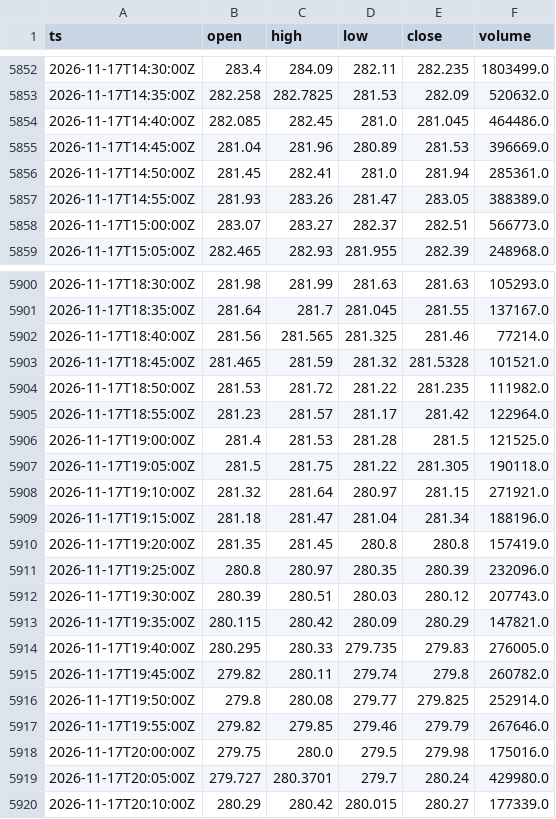
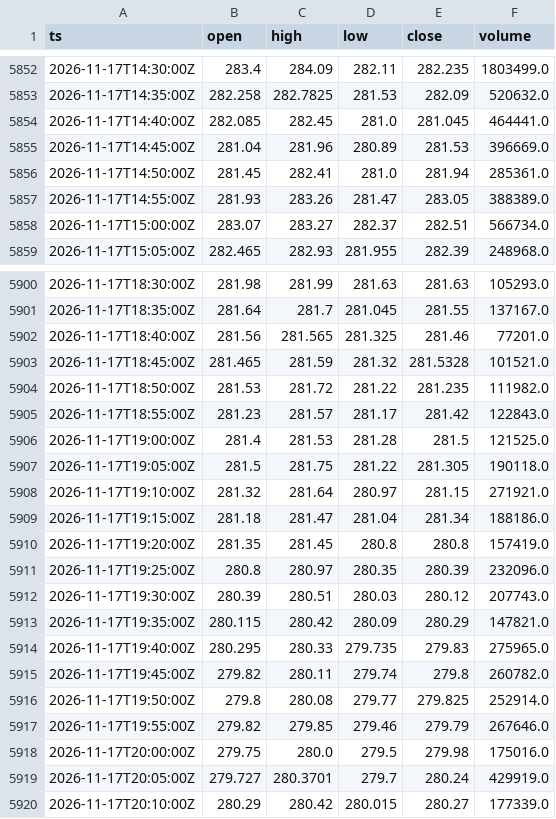
Before and after one commit to cceight/paper-trading-bot, a CSV file: data/bars/GOOGL.csv, drawn as a sheet; only a part is shown, gaps mark what is left out; the diff covers the shown part only.

```diff
--- a/data/bars/GOOGL.csv
+++ b/data/bars/GOOGL.csv
@@ -5853,3 +5853,3 @@ ts,open,high,low,close,volume
 2026-11-17T14:35:00Z,282.258,282.7825,281.53,282.09,520632.0
-2026-11-17T14:40:00Z,282.085,282.45,281.0,281.045,464486.0
+2026-11-17T14:40:00Z,282.085,282.45,281.0,281.045,464441.0
 2026-11-17T14:45:00Z,281.04,281.96,280.89,281.53,396669.0
@@ -5857,3 +5857,3 @@ ts,open,high,low,close,volume
 2026-11-17T14:55:00Z,281.93,283.26,281.47,283.05,388389.0
-2026-11-17T15:00:00Z,283.07,283.27,282.37,282.51,566773.0
+2026-11-17T15:00:00Z,283.07,283.27,282.37,282.51,566734.0
 2026-11-17T15:05:00Z,282.465,282.93,281.955,282.39,248968.0
@@ -5901,6 +5901,6 @@ ts,open,high,low,close,volume
 2026-11-17T18:35:00Z,281.64,281.7,281.045,281.55,137167.0
-2026-11-17T18:40:00Z,281.56,281.565,281.325,281.46,77214.0
+2026-11-17T18:40:00Z,281.56,281.565,281.325,281.46,77201.0
 2026-11-17T18:45:00Z,281.465,281.59,281.32,281.5328,101521.0
 2026-11-17T18:50:00Z,281.53,281.72,281.22,281.235,111982.0
-2026-11-17T18:55:00Z,281.23,281.57,281.17,281.42,122964.0
+2026-11-17T18:55:00Z,281.23,281.57,281.17,281.42,122843.0
 2026-11-17T19:00:00Z,281.4,281.53,281.28,281.5,121525.0
@@ -5908,3 +5908,3 @@ ts,open,high,low,close,volume
 2026-11-17T19:10:00Z,281.32,281.64,280.97,281.15,271921.0
-2026-11-17T19:15:00Z,281.18,281.47,281.04,281.34,188196.0
+2026-11-17T19:15:00Z,281.18,281.47,281.04,281.34,188186.0
 2026-11-17T19:20:00Z,281.35,281.45,280.8,280.8,157419.0
@@ -5913,3 +5913,3 @@ ts,open,high,low,close,volume
 2026-11-17T19:35:00Z,280.115,280.42,280.09,280.29,147821.0
-2026-11-17T19:40:00Z,280.295,280.33,279.735,279.83,276005.0
+2026-11-17T19:40:00Z,280.295,280.33,279.735,279.83,275965.0
 2026-11-17T19:45:00Z,279.82,280.11,279.74,279.8,260782.0
@@ -5918,3 +5918,3 @@ ts,open,high,low,close,volume
 2026-11-17T20:00:00Z,279.75,280.0,279.5,279.98,175016.0
-2026-11-17T20:05:00Z,279.727,280.3701,279.7,280.24,429980.0
+2026-11-17T20:05:00Z,279.727,280.3701,279.7,280.24,429919.0
 2026-11-17T20:10:00Z,280.29,280.42,280.015,280.27,177339.0
```
Also changed, not shown: 6 edited cells elsewhere in this file, data/bars/AMZN.csv, data/bars/MSFT.csv, 5 other files.
